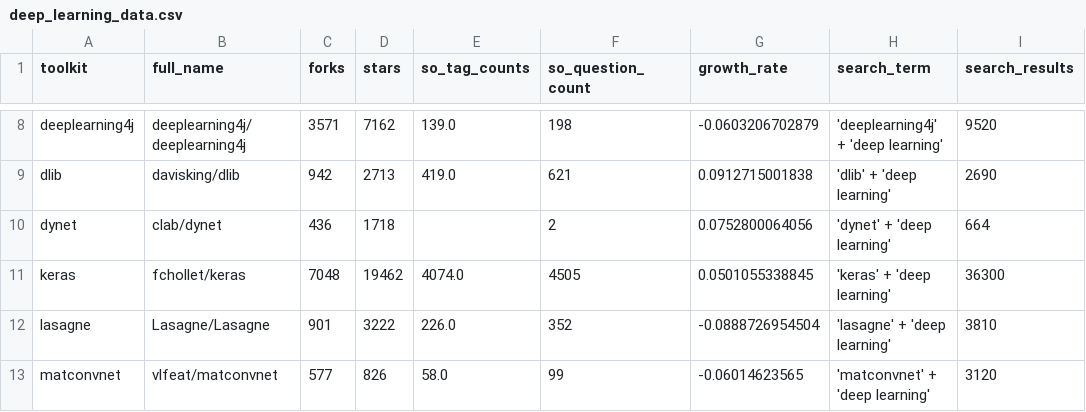
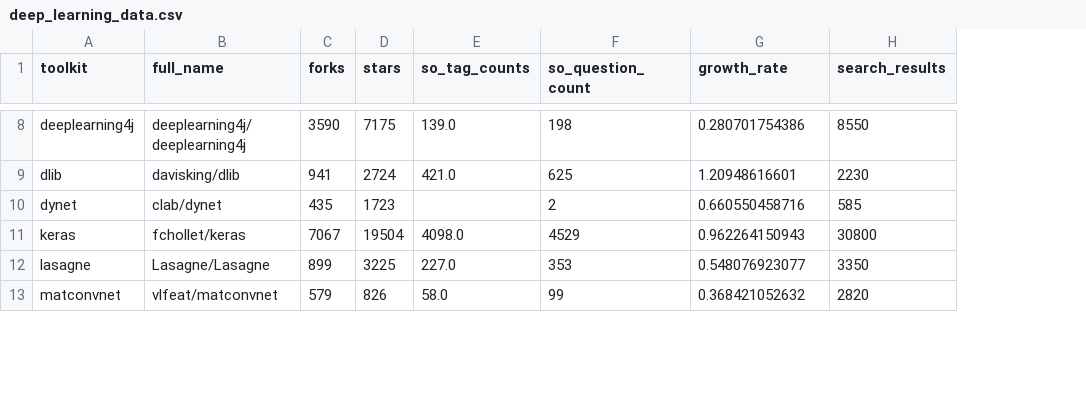
Before and after one commit to thedataincubator/data-science-blogs, a CSV file: output/deep_learning_data.csv, drawn as a sheet; only a part is shown, gaps mark what is left out; removed rows and columns are numbered as before the commit, all else as after; the diff covers the shown part only; the diff names each change by its address in the sheet, - before the commit and + after, or states it on an @@ line.

```diff
--- a/output/deep_learning_data.csv
+++ b/output/deep_learning_data.csv
-column H (search_term), rows 8-13: 'deeplearning4j' + 'deep learning' | 'dlib' + 'deep learning' | 'dynet' + 'deep learning' | 'keras' + 'deep learning' | 'lasagne' + 'deep learning' | 'matconvnet' + 'deep learning'
-C8 (forks): 3571
+C8 (forks): 3590
-D8 (stars): 7162
+D8 (stars): 7175
-G8 (growth_rate): -0.0603206702879
+G8 (growth_rate): 0.280701754386
-H8 (search_results): 9520
+H8 (search_results): 8550
-C9 (forks): 942
+C9 (forks): 941
-D9 (stars): 2713
+D9 (stars): 2724
-E9 (so_tag_counts): 419.0
+E9 (so_tag_counts): 421.0
-F9 (so_question_count): 621
+F9 (so_question_count): 625
-G9 (growth_rate): 0.0912715001838
+G9 (growth_rate): 1.20948616601
-H9 (search_results): 2690
+H9 (search_results): 2230
-C10 (forks): 436
+C10 (forks): 435
-D10 (stars): 1718
+D10 (stars): 1723
-G10 (growth_rate): 0.0752800064056
+G10 (growth_rate): 0.660550458716
-H10 (search_results): 664
+H10 (search_results): 585
-C11 (forks): 7048
+C11 (forks): 7067
-D11 (stars): 19462
+D11 (stars): 19504
-E11 (so_tag_counts): 4074.0
+E11 (so_tag_counts): 4098.0
-F11 (so_question_count): 4505
+F11 (so_question_count): 4529
-G11 (growth_rate): 0.0501055338845
+G11 (growth_rate): 0.962264150943
-H11 (search_results): 36300
+H11 (search_results): 30800
-C12 (forks): 901
+C12 (forks): 899
-D12 (stars): 3222
+D12 (stars): 3225
-E12 (so_tag_counts): 226.0
+E12 (so_tag_counts): 227.0
-F12 (so_question_count): 352
+F12 (so_question_count): 353
-G12 (growth_rate): -0.0888726954504
+G12 (growth_rate): 0.548076923077
-H12 (search_results): 3810
+H12 (search_results): 3350
-C13 (forks): 577
+C13 (forks): 579
-G13 (growth_rate): -0.06014623565
+G13 (growth_rate): 0.368421052632
-H13 (search_results): 3120
+H13 (search_results): 2820
```
Also changed, not shown: 83 edited cells elsewhere in this file, data/DL_toolkits_results_github.csv, data/DL_toolkits_results_google.csv, 7 other files.
